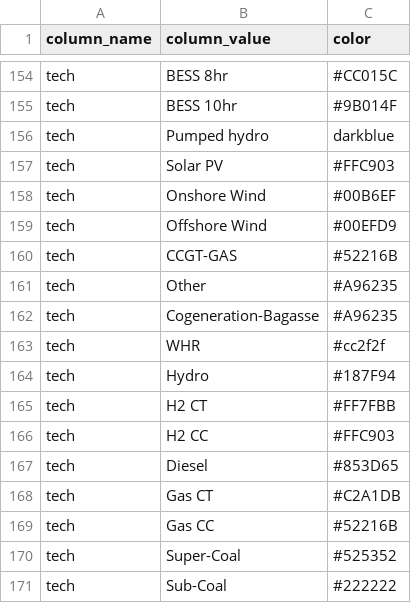
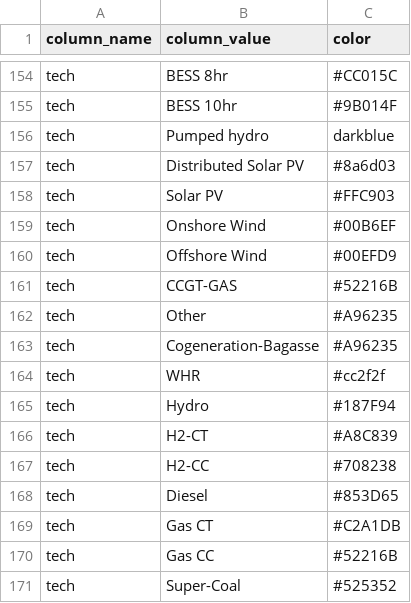
Before and after one commit to NREL/ReEDS-2.0, a CSV file: style.csv, drawn as a sheet; only a part is shown, gaps mark what is left out; the shorter side is filled out with more unchanged rows.

Commit message:
Updating style.csv and analysis_parameters.csv to capture distributed solar PV as a separate technology in the model results

```diff
--- a/style.csv
+++ b/style.csv
@@ -156,2 +156,3 @@ tech,BESS 10hr,#9B014F
 tech,Pumped hydro,darkblue
+tech,Distributed Solar PV,#8a6d03
 tech,Solar PV,#FFC903
@@ -164,4 +165,4 @@ tech,WHR,#cc2f2f
 tech,Hydro,#187F94
-tech,H2 CT,#FF7FBB
-tech,H2 CC,#FFC903
+tech,H2-CT,#A8C839
+tech,H2-CC,#708238
 tech,Diesel,#853D65
```
